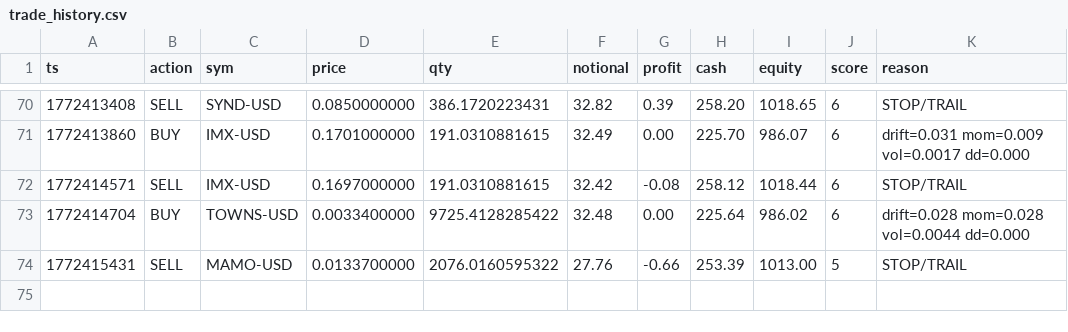
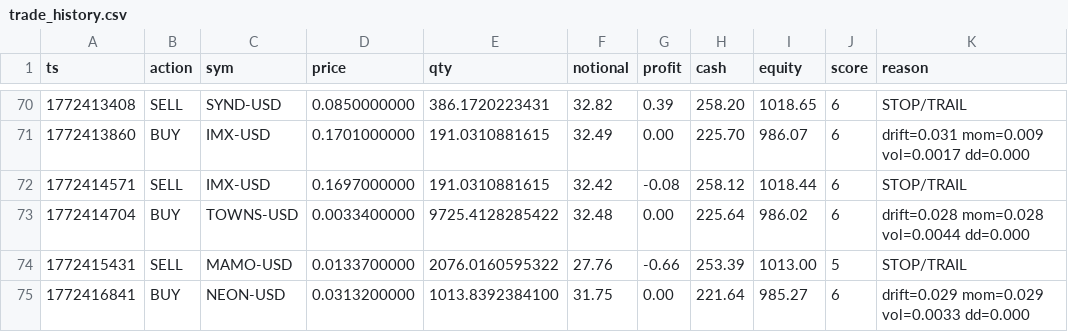
Before and after one commit to joshuadobbs056-ctrl/coin-sniper-data, a CSV file: trade_history.csv, drawn as a sheet; only a part is shown, gaps mark what is left out.

Commit message:
update trade_history.csv

```diff
--- a/trade_history.csv
+++ b/trade_history.csv
@@ -74 +74,2 @@ ts,action,sym,price,qty,notional,profit,cash,equity,score,reason
 1772415431,SELL,MAMO-USD,0.0133700000,2076.0160595322,27.76,-0.66,253.39,1013.00,5,STOP/TRAIL
+1772416841,BUY,NEON-USD,0.0313200000,1013.8392384100,31.75,0.00,221.64,985.27,6,drift=0.029 mom=0.029 vol=0.0033 dd=0.000
```
